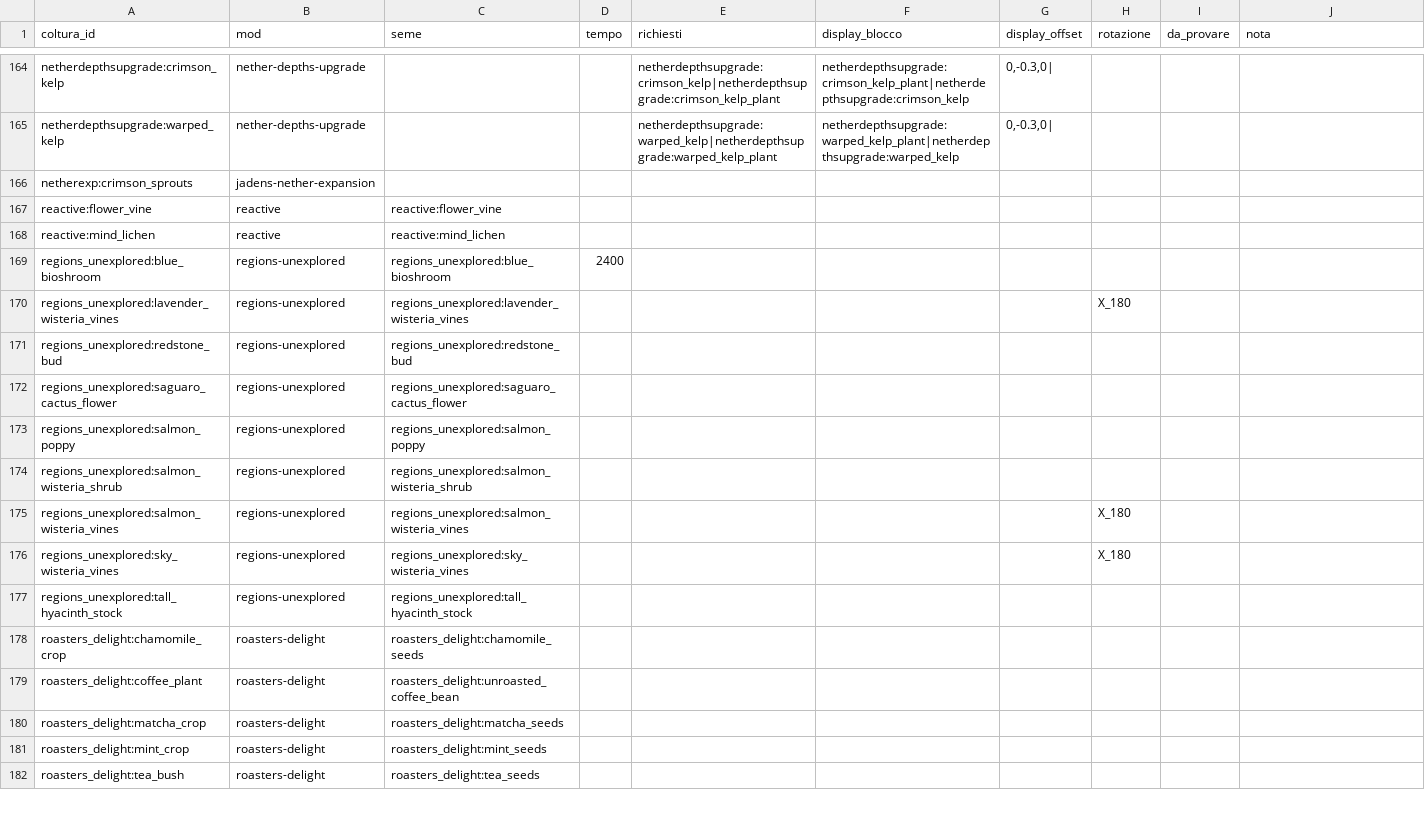
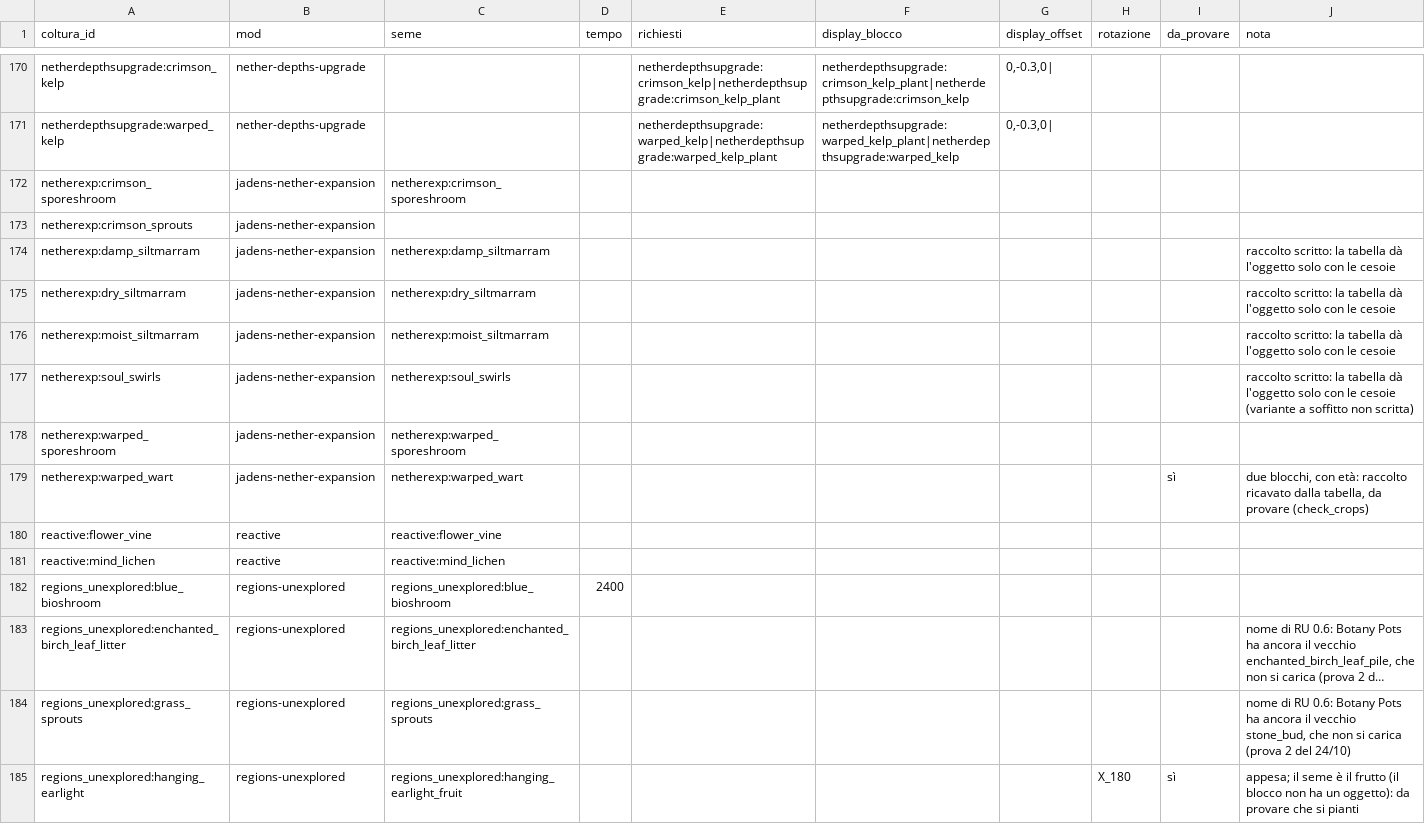
Before and after one commit to mango-craft/mango-craft, a CSV file: 1.21.1/data/vasi/coltura_custom.csv, drawn as a sheet; only a part is shown, gaps mark what is left out; the shorter side is filled out with more unchanged rows; long unchanged cells end in …; the diff covers the shown part only; the diff names each change by its address in the sheet, - before the commit and + after, or states it on an @@ line.

```diff
--- a/1.21.1/data/vasi/coltura_custom.csv
+++ b/1.21.1/data/vasi/coltura_custom.csv
+row 172: netherexp:crimson_sporeshroom | jadens-nether-expansion | netherexp:crimson_sporeshroom
+row 174: netherexp:damp_siltmarram | jadens-nether-expansion | netherexp:damp_siltmarram |  |  |  |  |  |  | raccolto scritto: la tabella dà l'oggetto solo con le cesoie
+row 175: netherexp:dry_siltmarram | jadens-nether-expansion | netherexp:dry_siltmarram |  |  |  |  |  |  | raccolto scritto: la tabella dà l'oggetto solo con le cesoie
+row 176: netherexp:moist_siltmarram | jadens-nether-expansion | netherexp:moist_siltmarram |  |  |  |  |  |  | raccolto scritto: la tabella dà l'oggetto solo con le cesoie
+row 177: netherexp:soul_swirls | jadens-nether-expansion | netherexp:soul_swirls |  |  |  |  |  |  | raccolto scritto: la tabella dà l'oggetto solo con le cesoie (variante a soffitto non scritta)
+row 178: netherexp:warped_sporeshroom | jadens-nether-expansion | netherexp:warped_sporeshroom
+row 179: netherexp:warped_wart | jadens-nether-expansion | netherexp:warped_wart |  |  |  |  |  | sì | due blocchi, con età: raccolto ricavato dalla tabella, da provare (check_crops)
@@ row 256 moved to row 183: regions_unexplored:enchanted_birch_leaf_… @@
@@ row 249 moved to row 184: regions_unexplored:grass_sprouts @@
+row 185: regions_unexplored:hanging_earlight | regions-unexplored | regions_unexplored:hanging_earlight_fruit |  |  |  |  | X_180 | sì | appesa; il seme è il frutto (il blocco non ha un oggetto): da provare che si pianti
```
Also changed, not shown: 16 added rows and 6 moved rows elsewhere in this file, 1.21.1/data/vasi/coltura_raccolto_custom.csv, 1.21.1/data/vasi/coltura_tag_custom.csv, 26 other files.
